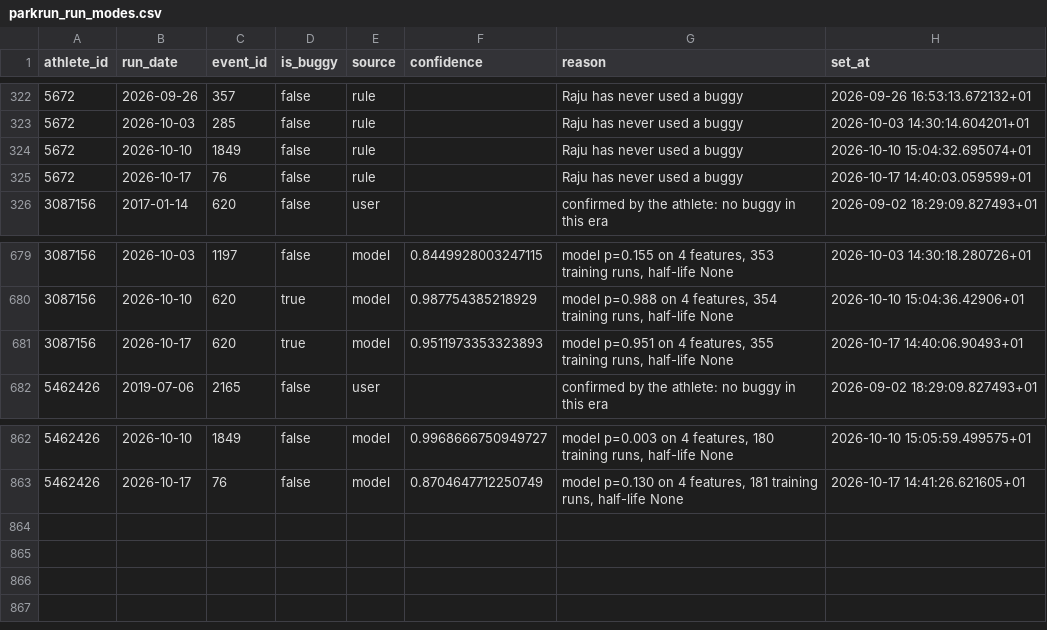
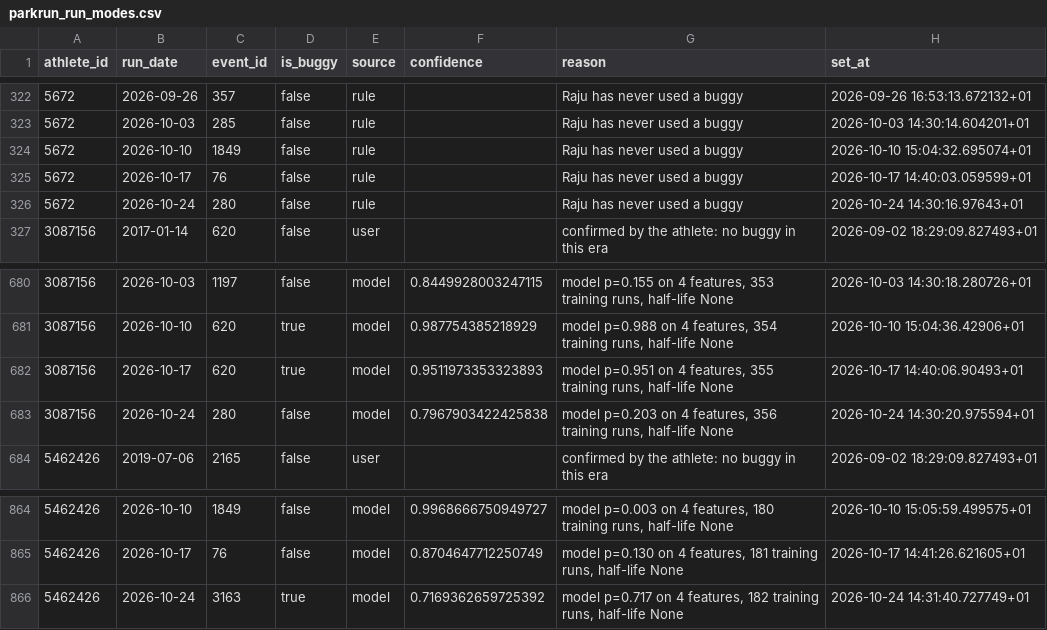
Before and after one commit to rajumazumder-stst/parkrun_and_brunch, a CSV file: data/parkrun_run_modes.csv, drawn as a sheet; only a part is shown, gaps mark what is left out; the diff names each change by its address in the sheet, - before the commit and + after, or states it on an @@ line.

Commit message:
data: local refresh 2026-10-24

```diff
--- a/data/parkrun_run_modes.csv
+++ b/data/parkrun_run_modes.csv
+row 326: 5672 | 2026-10-24 | 280 | false | rule |  | Raju has never used a buggy | 2026-10-24 14:30:16.97643+01
+row 683: 3087156 | 2026-10-24 | 280 | false | model | 0.7967903422425838 | model p=0.203 on 4 features, 356 training runs, half-life None | 2026-10-24 14:30:20.975594+01
+row 866: 5462426 | 2026-10-24 | 3163 | true | model | 0.7169362659725392 | model p=0.717 on 4 features, 182 training runs, half-life None | 2026-10-24 14:31:40.727749+01
```
Also changed, not shown: data/parkrun_results.csv, 1 other file.
